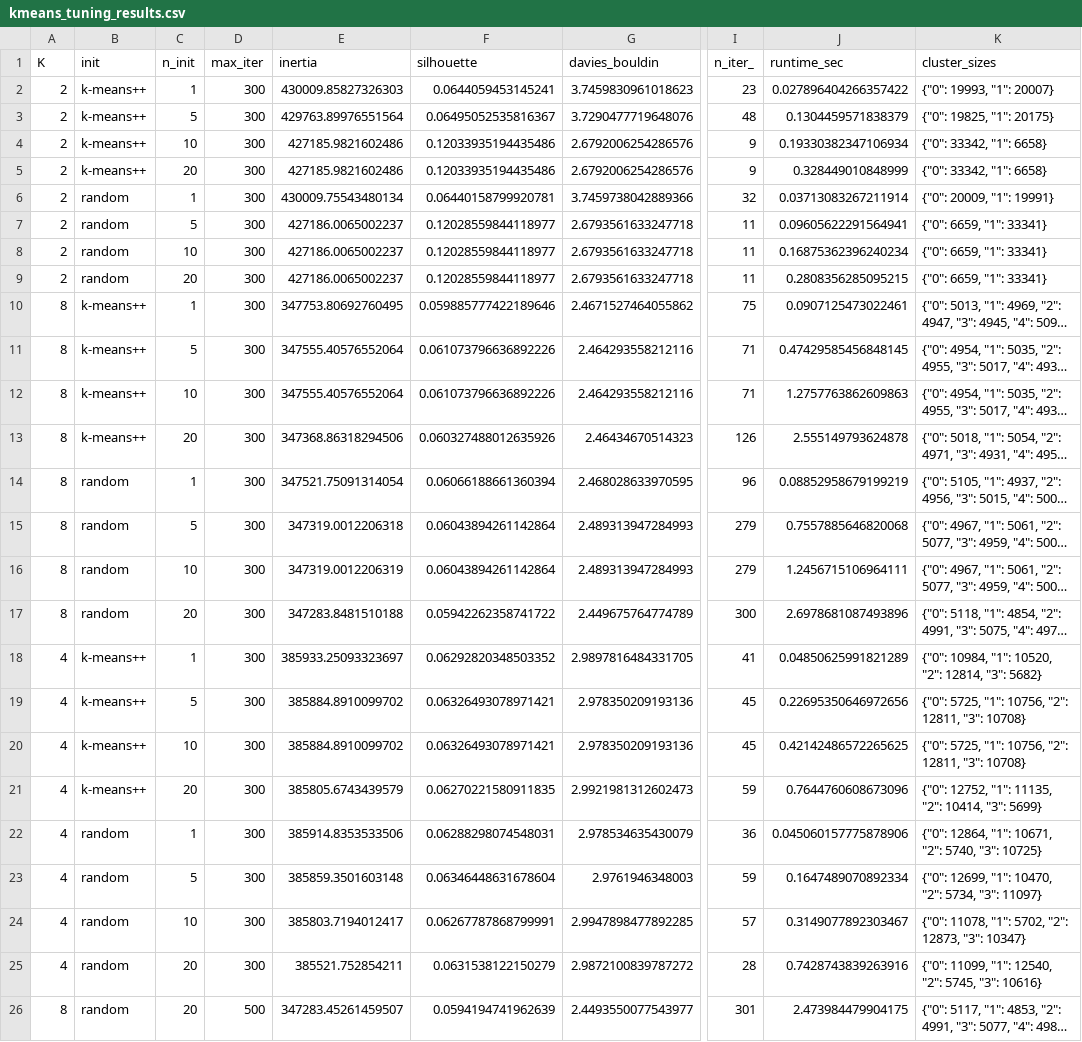
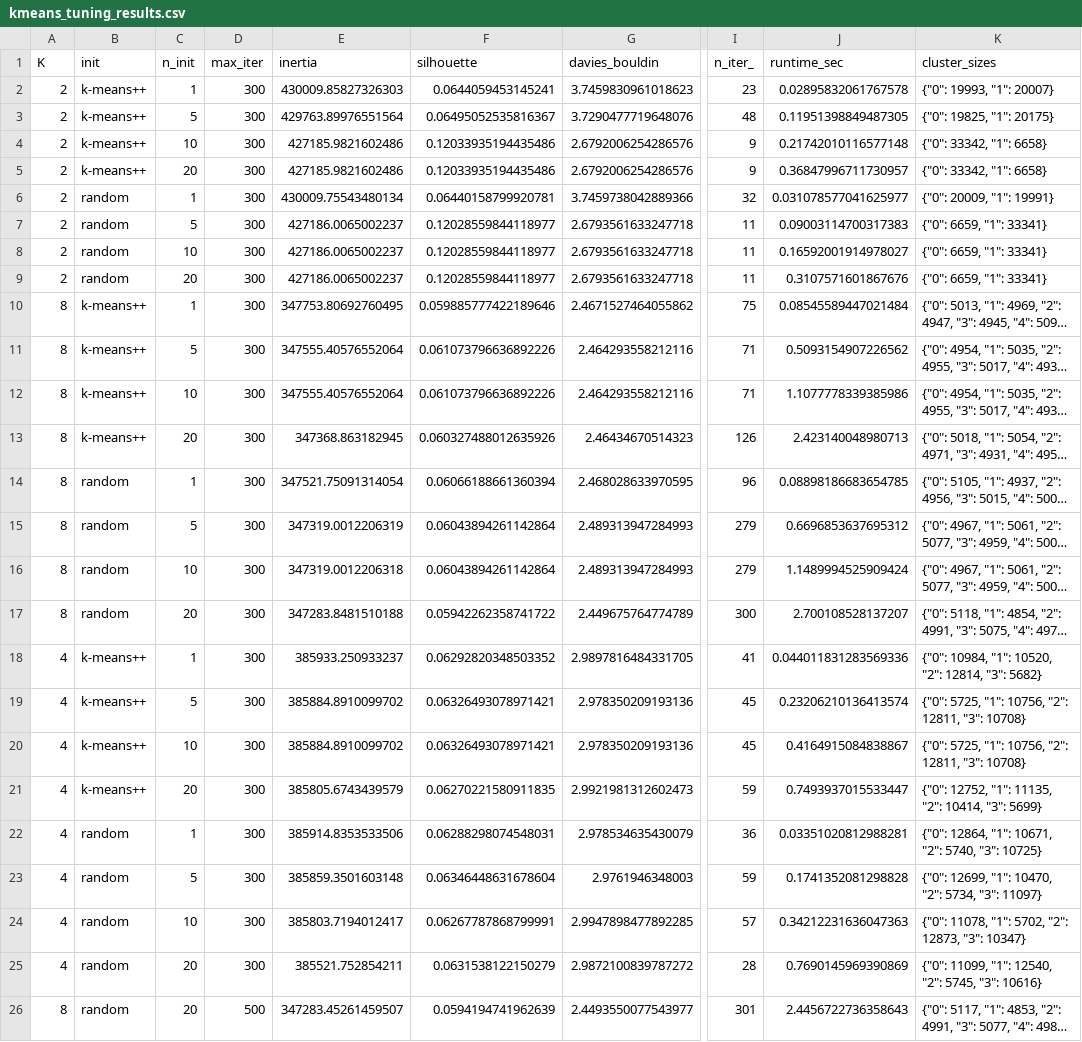
Before and after one commit to ashi00112/soft-ecommerce-customer-segmentation, a CSV file: results/kmeans/kmeans_tuning_results.csv, drawn as a sheet; only a part is shown, gaps mark what is left out; long unchanged cells end in …; the diff names each change by its address in the sheet, - before the commit and + after, or states it on an @@ line.

```diff
--- a/results/kmeans/kmeans_tuning_results.csv
+++ b/results/kmeans/kmeans_tuning_results.csv
-J2 (runtime_sec): 0.027896404266357422
+J2 (runtime_sec): 0.02895832061767578
-J3 (runtime_sec): 0.1304459571838379
+J3 (runtime_sec): 0.11951398849487305
-J4 (runtime_sec): 0.19330382347106934
+J4 (runtime_sec): 0.21742010116577148
-J5 (runtime_sec): 0.328449010848999
+J5 (runtime_sec): 0.36847996711730957
-J6 (runtime_sec): 0.03713083267211914
+J6 (runtime_sec): 0.031078577041625977
-J7 (runtime_sec): 0.09605622291564941
+J7 (runtime_sec): 0.09003114700317383
-J8 (runtime_sec): 0.16875362396240234
+J8 (runtime_sec): 0.16592001914978027
-J9 (runtime_sec): 0.2808356285095215
+J9 (runtime_sec): 0.3107571601867676
-J10 (runtime_sec): 0.0907125473022461
+J10 (runtime_sec): 0.08545589447021484
-J11 (runtime_sec): 0.47429585456848145
+J11 (runtime_sec): 0.5093154907226562
-J12 (runtime_sec): 1.2757763862609863
+J12 (runtime_sec): 1.1077778339385986
-E13 (inertia): 347368.86318294506
+E13 (inertia): 347368.863182945
-J13 (runtime_sec): 2.555149793624878
+J13 (runtime_sec): 2.423140048980713
-J14 (runtime_sec): 0.08852958679199219
+J14 (runtime_sec): 0.08898186683654785
-E15 (inertia): 347319.0012206318
+E15 (inertia): 347319.0012206319
-J15 (runtime_sec): 0.7557885646820068
+J15 (runtime_sec): 0.6696853637695312
-E16 (inertia): 347319.0012206319
+E16 (inertia): 347319.0012206318
-J16 (runtime_sec): 1.2456715106964111
+J16 (runtime_sec): 1.1489994525909424
-J17 (runtime_sec): 2.6978681087493896
+J17 (runtime_sec): 2.700108528137207
-E18 (inertia): 385933.25093323697
+E18 (inertia): 385933.250933237
-J18 (runtime_sec): 0.04850625991821289
+J18 (runtime_sec): 0.044011831283569336
-J19 (runtime_sec): 0.22695350646972656
+J19 (runtime_sec): 0.23206210136413574
-J20 (runtime_sec): 0.42142486572265625
+J20 (runtime_sec): 0.4164915084838867
-J21 (runtime_sec): 0.7644760608673096
+J21 (runtime_sec): 0.7493937015533447
-J22 (runtime_sec): 0.045060157775878906
+J22 (runtime_sec): 0.03351020812988281
-J23 (runtime_sec): 0.1647489070892334
+J23 (runtime_sec): 0.1741352081298828
-J24 (runtime_sec): 0.3149077892303467
+J24 (runtime_sec): 0.34212231636047363
-J25 (runtime_sec): 0.7428743839263916
+J25 (runtime_sec): 0.7690145969390869
-J26 (runtime_sec): 2.473984479904175
+J26 (runtime_sec): 2.4456722736358643
```
Also changed, not shown: results/kmeans/kmeans_baseline_results.csv, results/kmeans/kmeans_stability_results.csv, 7 other files.
